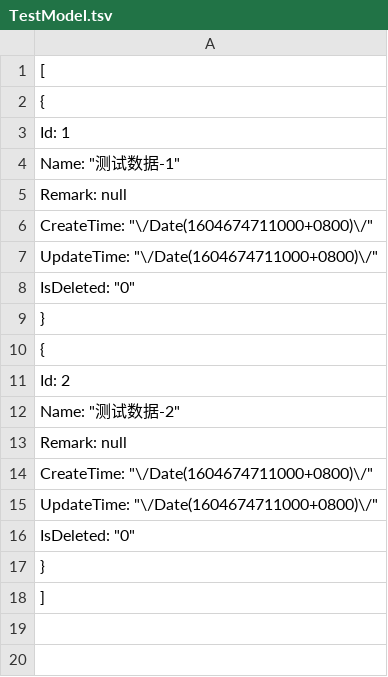
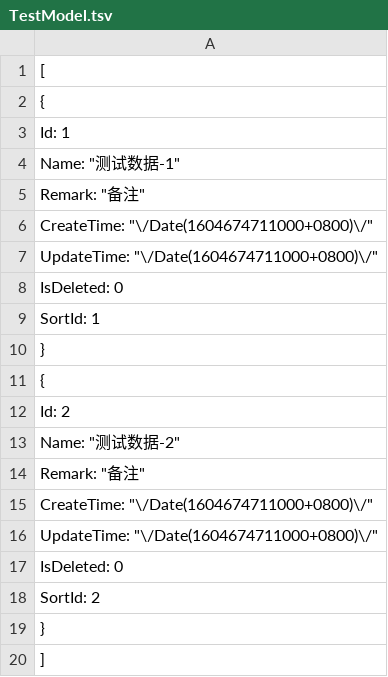
Before and after one commit to Lenceas/LJS.Core, a TSV file: LJS.Core.Api/wwwroot/LJSCore.Data.json/TestModel.tsv, drawn as a sheet.

```diff
--- a/LJS.Core.Api/wwwroot/LJSCore.Data.json/TestModel.tsv
+++ b/LJS.Core.Api/wwwroot/LJSCore.Data.json/TestModel.tsv
@@ -4,6 +4,7 @@
     "Name": "测试数据-1",
-    "Remark": null,
+    "Remark": "备注",
     "CreateTime": "\/Date(1604674711000+0800)\/",
     "UpdateTime": "\/Date(1604674711000+0800)\/",
-    "IsDeleted": "0"
+    "IsDeleted": 0,
+    "SortId": 1
   },
@@ -12,6 +13,7 @@
     "Name": "测试数据-2",
-    "Remark": null,
+    "Remark": "备注",
     "CreateTime": "\/Date(1604674711000+0800)\/",
     "UpdateTime": "\/Date(1604674711000+0800)\/",
-    "IsDeleted": "0"
+    "IsDeleted": 0,
+    "SortId": 2
   }
```
Also changed, not shown: 14 other files.
